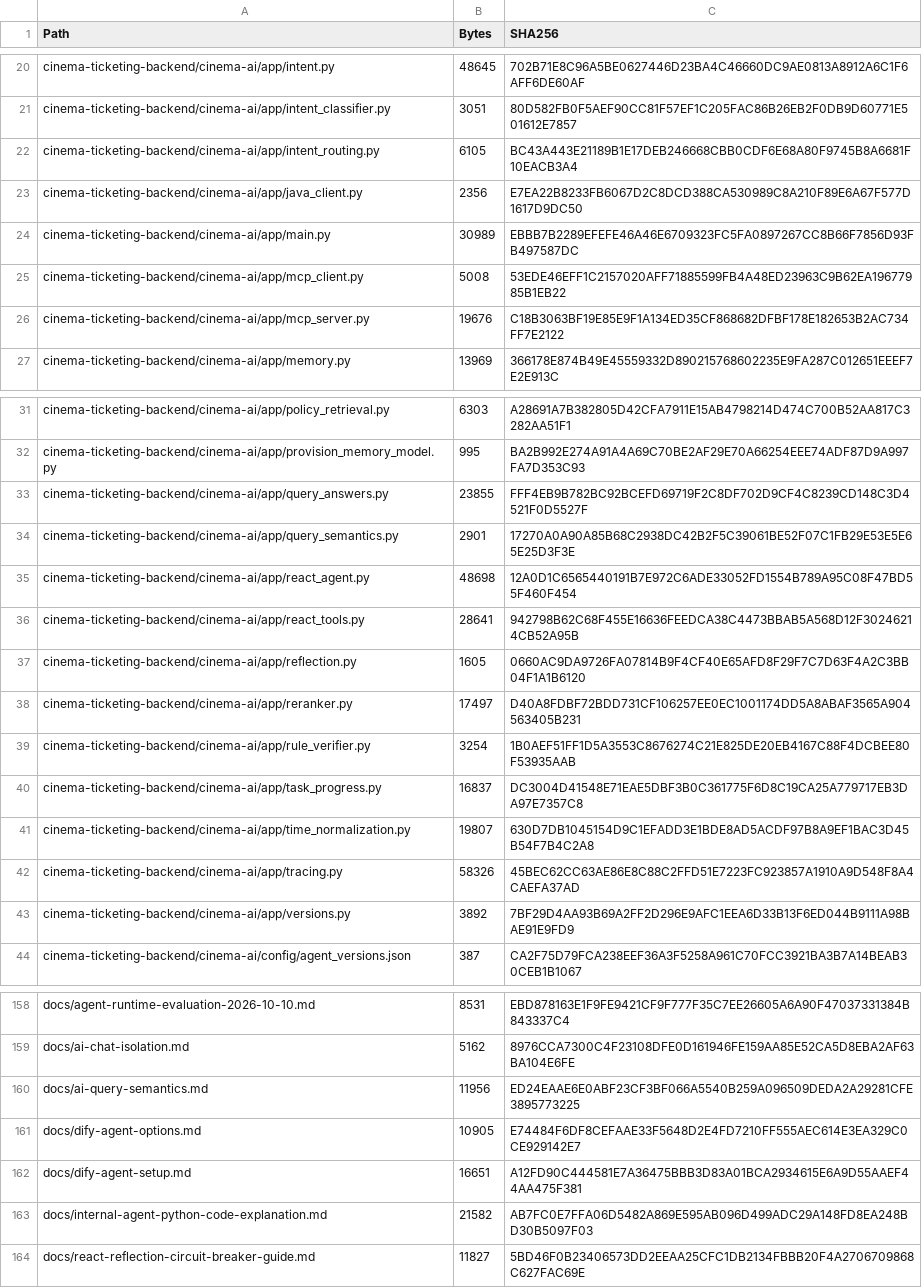
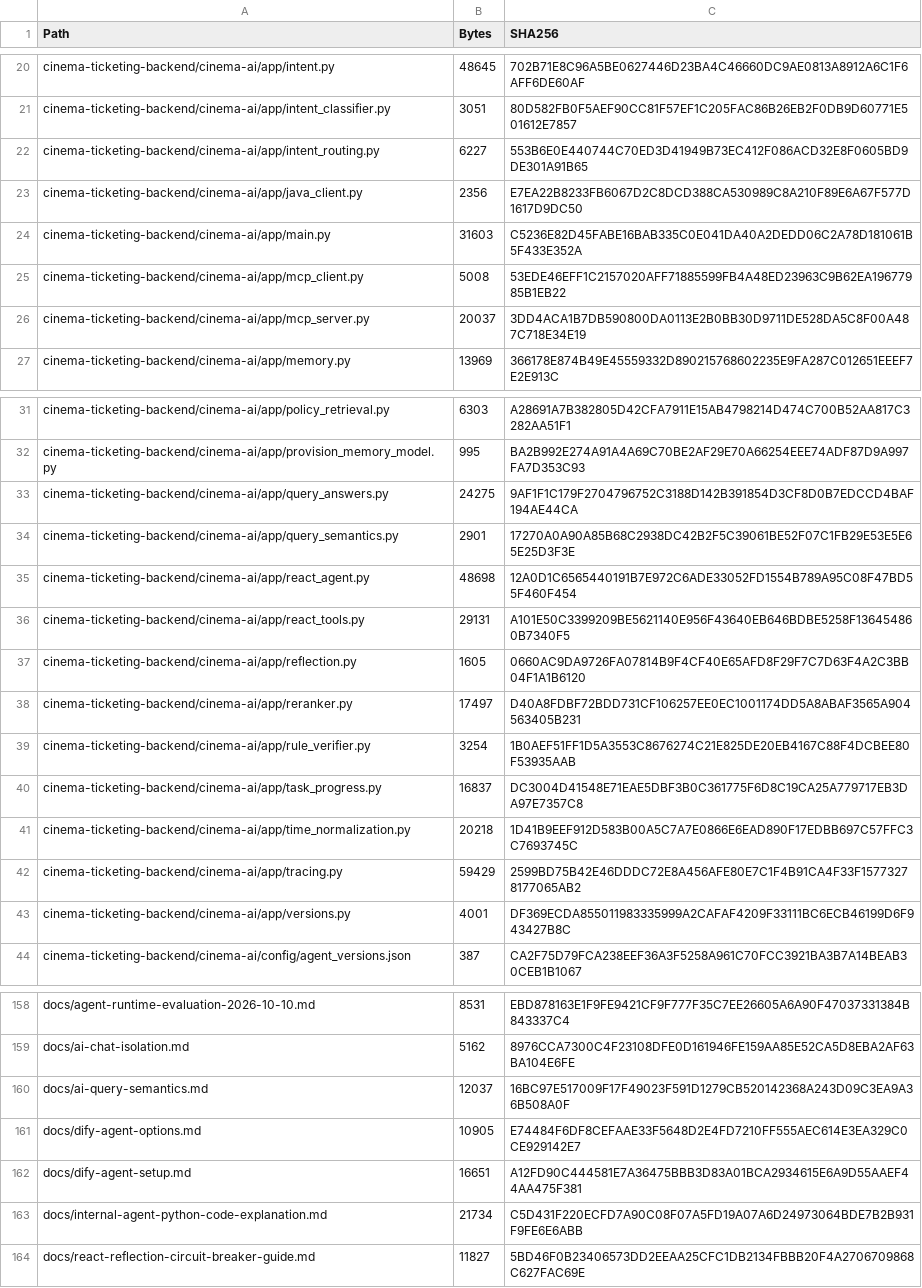
Before and after one commit to roxy1103200/AI-Project, a CSV file: 内部agent/文件清单.csv, drawn as a sheet; only a part is shown, gaps mark what is left out; the diff covers the shown part only.

Commit message:
解决了若干问题和面试推送

```diff
--- a/内部agent/文件清单.csv
+++ b/内部agent/文件清单.csv
@@ -21,7 +21,7 @@
 "cinema-ticketing-backend/cinema-ai/app/intent_classifier.py","3051","80D582FB0F5AEF90CC81F57EF1C205FAC86B26EB2F0DB9D60771E501612E7857"
-"cinema-ticketing-backend/cinema-ai/app/intent_routing.py","6105","BC43A443E21189B1E17DEB246668CBB0CDF6E68A80F9745B8A6681F10EACB3A4"
+"cinema-ticketing-backend/cinema-ai/app/intent_routing.py","6227","553B6E0E440744C70ED3D41949B73EC412F086ACD32E8F0605BD9DE301A91B65"
 "cinema-ticketing-backend/cinema-ai/app/java_client.py","2356","E7EA22B8233FB6067D2C8DCD388CA530989C8A210F89E6A67F577D1617D9DC50"
-"cinema-ticketing-backend/cinema-ai/app/main.py","30989","EBBB7B2289EFEFE46A46E6709323FC5FA0897267CC8B66F7856D93FB497587DC"
+"cinema-ticketing-backend/cinema-ai/app/main.py","31603","C5236E82D45FABE16BAB335C0E041DA40A2DEDD06C2A78D181061B5F433E352A"
 "cinema-ticketing-backend/cinema-ai/app/mcp_client.py","5008","53EDE46EFF1C2157020AFF71885599FB4A48ED23963C9B62EA19677985B1EB22"
-"cinema-ticketing-backend/cinema-ai/app/mcp_server.py","19676","C18B3063BF19E85E9F1A134ED35CF868682DFBF178E182653B2AC734FF7E2122"
+"cinema-ticketing-backend/cinema-ai/app/mcp_server.py","20037","3DD4ACA1B7DB590800DA0113E2B0BB30D9711DE528DA5C8F00A487C718E34E19"
 "cinema-ticketing-backend/cinema-ai/app/memory.py","13969","366178E874B49E45559332D890215768602235E9FA287C012651EEEF7E2E913C"
@@ -32,6 +32,6 @@
 "cinema-ticketing-backend/cinema-ai/app/provision_memory_model.py","995","BA2B992E274A91A4A69C70BE2AF29E70A66254EEE74ADF87D9A997FA7D353C93"
-"cinema-ticketing-backend/cinema-ai/app/query_answers.py","23855","FFF4EB9B782BC92BCEFD69719F2C8DF702D9CF4C8239CD148C3D4521F0D5527F"
+"cinema-ticketing-backend/cinema-ai/app/query_answers.py","24275","9AF1F1C179F2704796752C3188D142B391854D3CF8D0B7EDCCD4BAF194AE44CA"
 "cinema-ticketing-backend/cinema-ai/app/query_semantics.py","2901","17270A0A90A85B68C2938DC42B2F5C39061BE52F07C1FB29E53E5E65E25D3F3E"
 "cinema-ticketing-backend/cinema-ai/app/react_agent.py","48698","12A0D1C6565440191B7E972C6ADE33052FD1554B789A95C08F47BD55F460F454"
-"cinema-ticketing-backend/cinema-ai/app/react_tools.py","28641","942798B62C68F455E16636FEEDCA38C4473BBAB5A568D12F30246214CB52A95B"
+"cinema-ticketing-backend/cinema-ai/app/react_tools.py","29131","A101E50C3399209BE5621140E956F43640EB646BDBE5258F136454860B7340F5"
 "cinema-ticketing-backend/cinema-ai/app/reflection.py","1605","0660AC9DA9726FA07814B9F4CF40E65AFD8F29F7C7D63F4A2C3BB04F1A1B6120"
@@ -40,5 +40,5 @@
 "cinema-ticketing-backend/cinema-ai/app/task_progress.py","16837","DC3004D41548E71EAE5DBF3B0C361775F6D8C19CA25A779717EB3DA97E7357C8"
-"cinema-ticketing-backend/cinema-ai/app/time_normalization.py","19807","630D7DB1045154D9C1EFADD3E1BDE8AD5ACDF97B8A9EF1BAC3D45B54F7B4C2A8"
-"cinema-ticketing-backend/cinema-ai/app/tracing.py","58326","45BEC62CC63AE86E8C88C2FFD51E7223FC923857A1910A9D548F8A4CAEFA37AD"
-"cinema-ticketing-backend/cinema-ai/app/versions.py","3892","7BF29D4AA93B69A2FF2D296E9AFC1EEA6D33B13F6ED044B9111A98BAE91E9FD9"
+"cinema-ticketing-backend/cinema-ai/app/time_normalization.py","20218","1D41B9EEF912D583B00A5C7A7E0866E6EAD890F17EDBB697C57FFC3C7693745C"
+"cinema-ticketing-backend/cinema-ai/app/tracing.py","59429","2599BD75B42E46DDDC72E8A456AFE80E7C1F4B91CA4F33F15773278177065AB2"
+"cinema-ticketing-backend/cinema-ai/app/versions.py","4001","DF369ECDA855011983335999A2CAFAF4209F33111BC6ECB46199D6F943427B8C"
 "cinema-ticketing-backend/cinema-ai/config/agent_versions.json","387","CA2F75D79FCA238EEF36A3F5258A961C70FCC3921BA3B7A14BEAB30CEB1B1067"
@@ -159,6 +159,6 @@
 "docs/ai-chat-isolation.md","5162","8976CCA7300C4F23108DFE0D161946FE159AA85E52CA5D8EBA2AF63BA104E6FE"
-"docs/ai-query-semantics.md","11956","ED24EAAE6E0ABF23CF3BF066A5540B259A096509DEDA2A29281CFE3895773225"
+"docs/ai-query-semantics.md","12037","16BC97E517009F17F49023F591D1279CB520142368A243D09C3EA9A36B508A0F"
 "docs/dify-agent-options.md","10905","E74484F6DF8CEFAAE33F5648D2E4FD7210FF555AEC614E3EA329C0CE929142E7"
 "docs/dify-agent-setup.md","16651","A12FD90C444581E7A36475BBB3D83A01BCA2934615E6A9D55AAEF44AA475F381"
-"docs/internal-agent-python-code-explanation.md","21582","AB7FC0E7FFA06D5482A869E595AB096D499ADC29A148FD8EA248BD30B5097F03"
+"docs/internal-agent-python-code-explanation.md","21734","C5D431F220ECFD7A90C08F07A5FD19A07A6D24973064BDE7B2B931F9FE6E6ABB"
 "docs/react-reflection-circuit-breaker-guide.md","11827","5BD46F0B23406573DD2EEAA25CFC1DB2134FBBB20F4A2706709868C627FAC69E"
```
Also changed, not shown: 14 edited cells elsewhere in this file.
